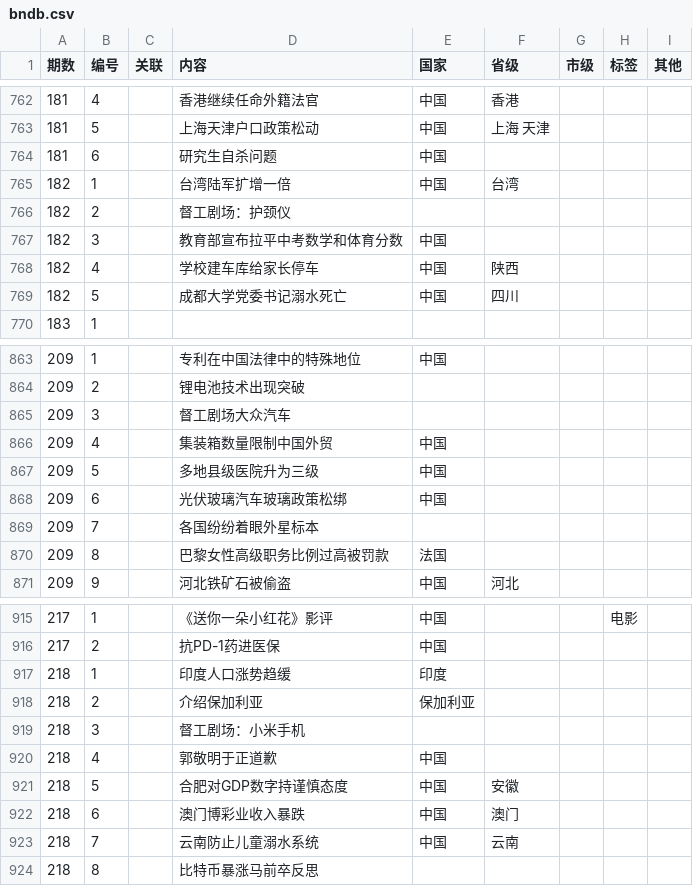
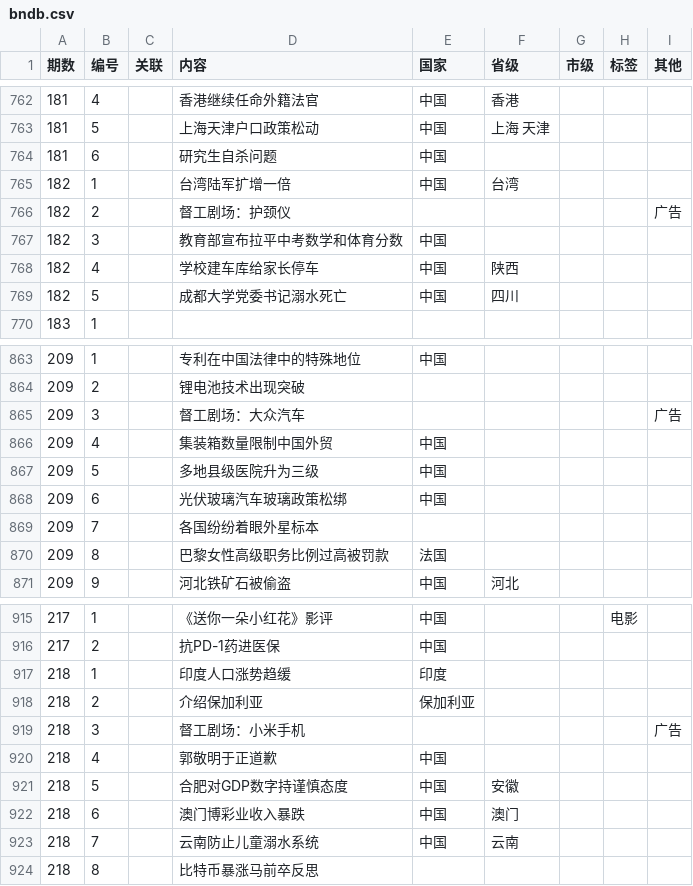
Before and after one commit to bedtimenewsdb/bndb, a CSV file: data/bndb.csv, drawn as a sheet; only a part is shown, gaps mark what is left out.

Commit message:
Update bndb.csv

```diff
--- a/data/bndb.csv
+++ b/data/bndb.csv
@@ -765,3 +765,3 @@
 182,1,,台湾陆军扩增一倍,中国,台湾,,,
-182,2,,督工剧场：护颈仪,,,,,
+182,2,,督工剧场：护颈仪,,,,,广告
 182,3,,教育部宣布拉平中考数学和体育分数,中国,,,,
@@ -864,3 +864,3 @@
 209,2,,锂电池技术出现突破,,,,,
-209,3,,督工剧场大众汽车,,,,,
+209,3,,督工剧场：大众汽车,,,,,广告
 209,4,,集装箱数量限制中国外贸,中国,,,,
@@ -918,3 +918,3 @@
 218,2,,介绍保加利亚,保加利亚,,,,
-218,3,,督工剧场：小米手机,,,,,
+218,3,,督工剧场：小米手机,,,,,广告
 218,4,,郭敬明于正道歉,中国,,,,
```
